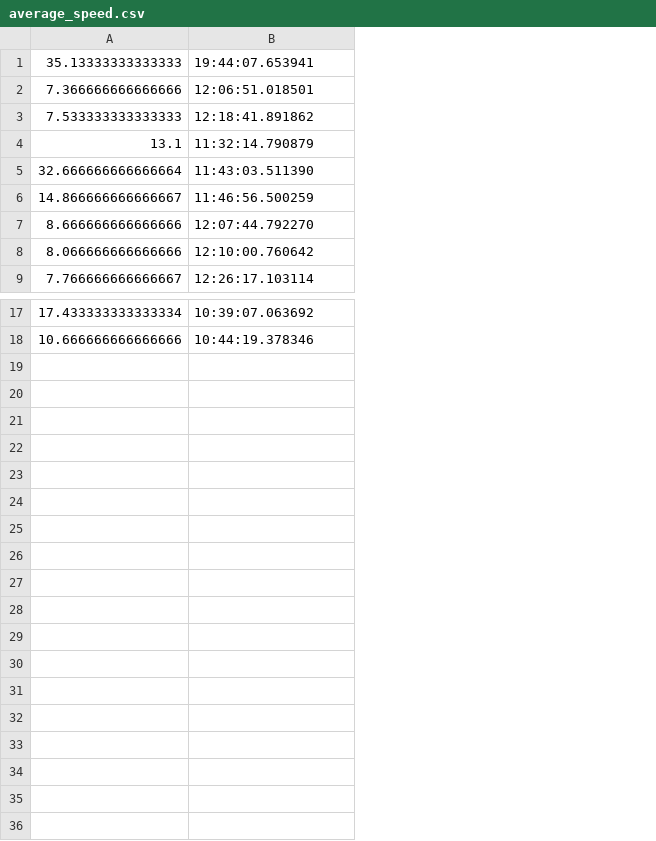
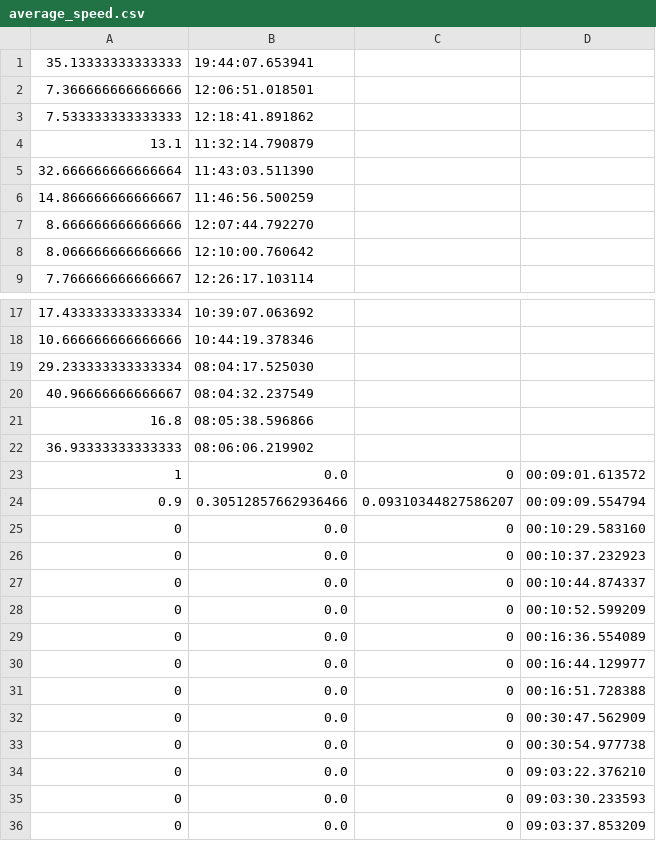
Before and after one commit to emlam123/SeniorDesign2019, a CSV file: average_speed.csv, drawn as a sheet; only a part is shown, gaps mark what is left out; the diff names each change by its address in the sheet, - before the commit and + after, or states it on an @@ line.

```diff
--- a/average_speed.csv
+++ b/average_speed.csv
+column C, empty
+column D, empty
+row 19: 29.233333333333334 | 08:04:17.525030
+row 20: 40.96666666666667 | 08:04:32.237549
+row 21: 16.8 | 08:05:38.596866
+row 22: 36.93333333333333 | 08:06:06.219902
+row 23: 1 | 0.0 | 0 | 00:09:01.613572
+row 24: 0.9 | 0.30512857662936466 | 0.09310344827586207 | 00:09:09.554794
+row 25: 0 | 0.0 | 0 | 00:10:29.583160
+row 26: 0 | 0.0 | 0 | 00:10:37.232923
+row 27: 0 | 0.0 | 0 | 00:10:44.874337
+row 28: 0 | 0.0 | 0 | 00:10:52.599209
+row 29: 0 | 0.0 | 0 | 00:16:36.554089
+row 30: 0 | 0.0 | 0 | 00:16:44.129977
+row 31: 0 | 0.0 | 0 | 00:16:51.728388
+row 32: 0 | 0.0 | 0 | 00:30:47.562909
+row 33: 0 | 0.0 | 0 | 00:30:54.977738
+row 34: 0 | 0.0 | 0 | 09:03:22.376210
+row 35: 0 | 0.0 | 0 | 09:03:30.233593
+row 36: 0 | 0.0 | 0 | 09:03:37.853209
```
Also changed, not shown: 45 other files.
